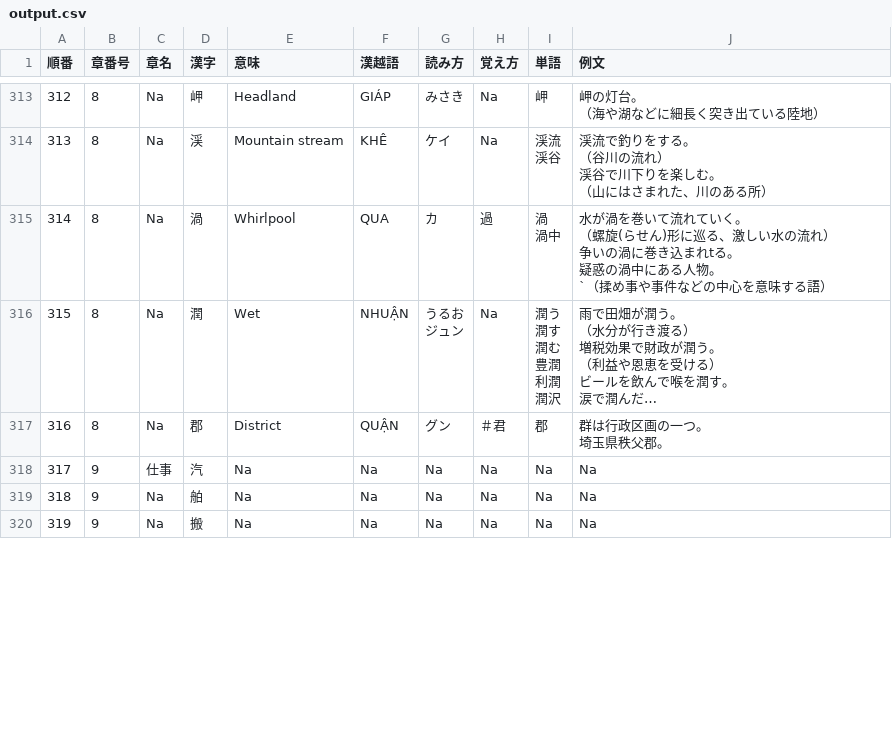
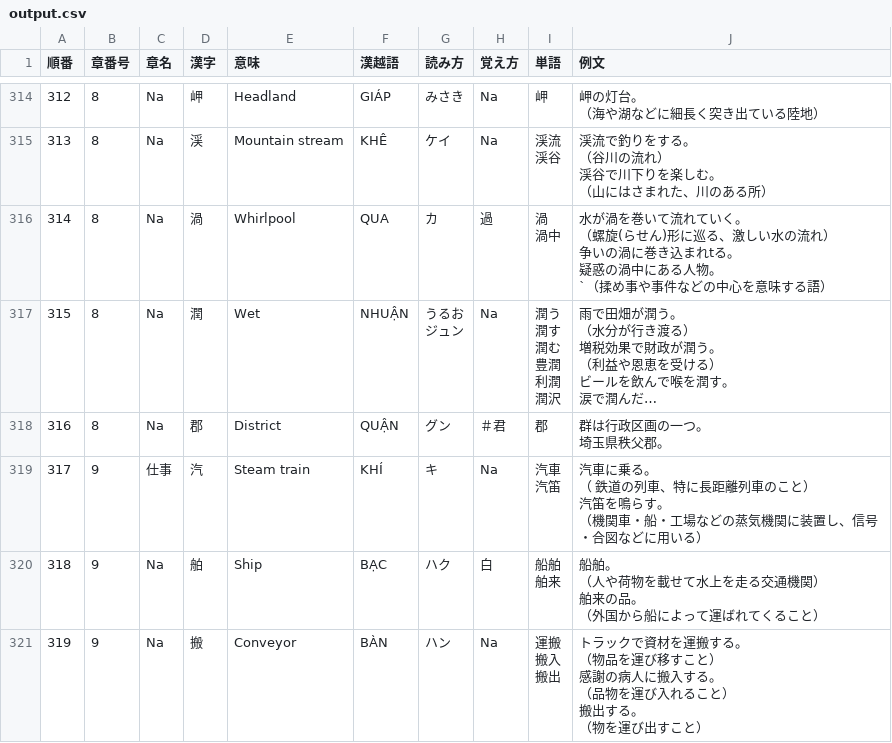
Before and after one commit to hoangbkcntt98/excel_with_python, a CSV file: src/data/output/output.csv, drawn as a sheet; only a part is shown, gaps mark what is left out; long unchanged cells end in …; addresses are those after the commit; ↵ is a line break in a cell; the diff covers the shown part only; the diff names each change by its address in the sheet, - before the commit and + after, or states it on an @@ line.

```diff
--- a/src/data/output/output.csv
+++ b/src/data/output/output.csv
-E319 (意味): Na
+E319 (意味): Steam train
-F319 (漢越語): Na
+F319 (漢越語): KHÍ
-G319 (読み方): Na
+G319 (読み方): キ
-I319 (単語): Na
+I319 (単語): 汽車 ↵ 汽笛
-J319 (例文): Na
+J319 (例文): 汽車に乗る。 ↵ （ 鉄道の列車、特に長距離列車のこと） ↵ 汽笛を鳴らす。 ↵ （機関車・船・工場などの蒸気機関に装置し、信号・合図などに用いる）
-E320 (意味): Na
+E320 (意味): Ship
-F320 (漢越語): Na
+F320 (漢越語): BẠC
-G320 (読み方): Na
+G320 (読み方): ハク
-H320 (覚え方): Na
+H320 (覚え方): 白
-I320 (単語): Na
+I320 (単語): 船舶 ↵ 舶来
-J320 (例文): Na
+J320 (例文): 船舶。 ↵ （人や荷物を載せて水上を走る交通機関） ↵ 舶来の品。 ↵ （外国から船によって運ばれてくること）
-E321 (意味): Na
+E321 (意味): Conveyor
-F321 (漢越語): Na
+F321 (漢越語): BÀN
-G321 (読み方): Na
+G321 (読み方): ハン
-I321 (単語): Na
+I321 (単語): 運搬 ↵ 搬入 ↵ 搬出
-J321 (例文): Na
+J321 (例文): トラックで資材を運搬する。 ↵ （物品を運び移すこと） ↵ 感謝の病人に搬入する。 ↵ （品物を運び入れること） ↵ 搬出する。 ↵ （物を運び出すこと）
```
Also changed, not shown: 1 added row and 25 edited cells elsewhere in this file, 7 other files.
